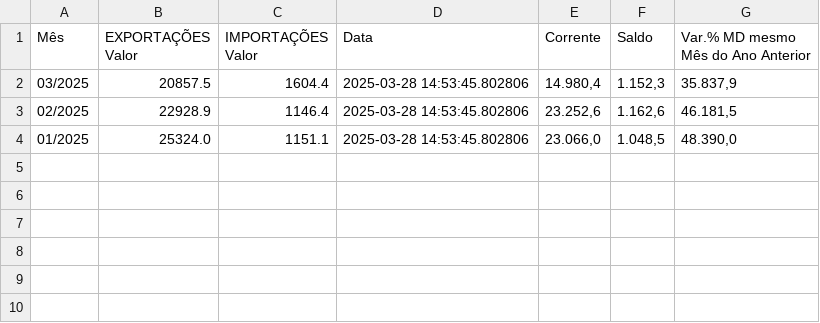
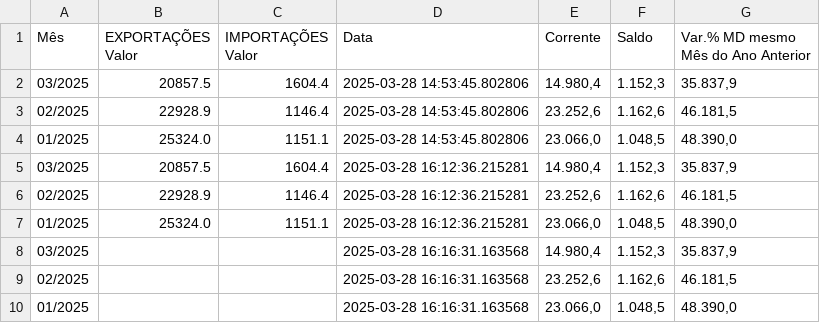
Before and after one commit to Oliveirabrl/balanca-comercial, a CSV file: historico_mensais.csv, drawn as a sheet.

```diff
--- a/historico_mensais.csv
+++ b/historico_mensais.csv
@@ -4 +4,7 @@ Mês,EXPORTAÇÕES Valor,IMPORTAÇÕES Valor,Data,Corrente,Saldo,Var.% MD mesmo
 01/2025,25324.0,1151.1,2025-03-28 14:53:45.802806,"23.066,0","1.048,5","48.390,0"
+03/2025,20857.5,1604.4,2025-03-28 16:12:36.215281,"14.980,4","1.152,3","35.837,9"
+02/2025,22928.9,1146.4,2025-03-28 16:12:36.215281,"23.252,6","1.162,6","46.181,5"
+01/2025,25324.0,1151.1,2025-03-28 16:12:36.215281,"23.066,0","1.048,5","48.390,0"
+03/2025,,,2025-03-28 16:16:31.163568,"14.980,4","1.152,3","35.837,9"
+02/2025,,,2025-03-28 16:16:31.163568,"23.252,6","1.162,6","46.181,5"
+01/2025,,,2025-03-28 16:16:31.163568,"23.066,0","1.048,5","48.390,0"
```
Also changed, not shown: historico_semanais.csv.
